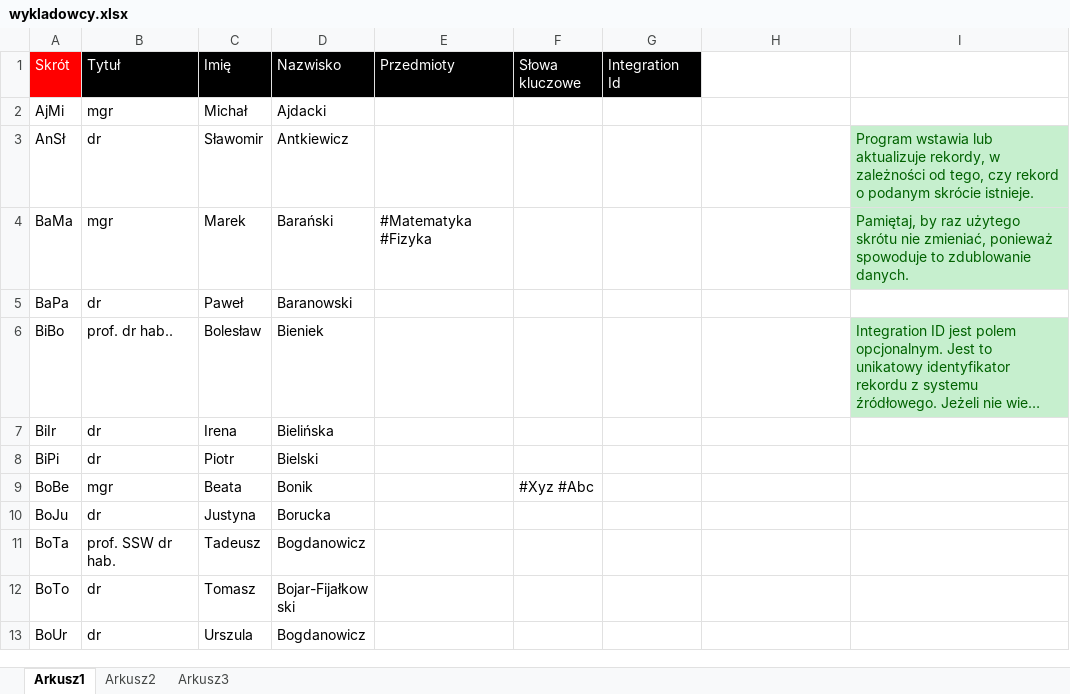
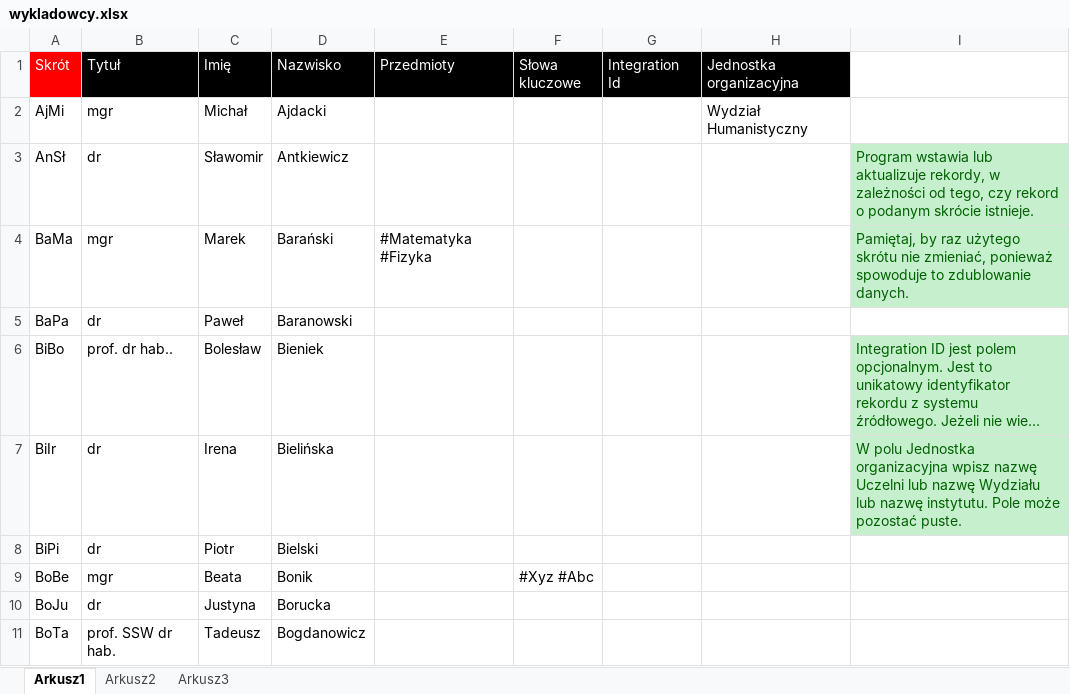
Before and after one commit to MaciejSzymczak/Plansoft.org, an Excel workbook: cd/doc/formaty_plikow_xls_do_importu_danych/wykladowcy.xlsx, sheet Arkusz1, drawn as a sheet; only a part is shown; the shorter side is filled out with more unchanged rows; long unchanged cells end in …; values as stored, in another font and other column widths than the file's, no borders; the diff names each change by its address in the sheet, - before the commit and + after, or states it on an @@ line.

```diff
--- a/cd/doc/formaty_plikow_xls_do_importu_danych/wykladowcy.xlsx (sheet Arkusz1)
+++ b/cd/doc/formaty_plikow_xls_do_importu_danych/wykladowcy.xlsx (sheet Arkusz1)
-H1: (empty)
+H1: Jednostka organizacyjna
-H1 fill: none
+H1 fill: #000000
-H2 (Jednostka organizacyjna): (empty)
+H2 (Jednostka organizacyjna): Wydział Humanistyczny
-I7: (empty)
+I7: W polu Jednostka organizacyjna wpisz nazwę Uczelni lub nazwę Wydziału lub nazwę instytutu. Pole może pozostać puste.
-I7 fill: none
+I7 fill: #C6EFCE
```
Also changed, not shown: cd/doc/formaty_plikow_xls_do_importu_danych/grupy.xlsx, cd/doc/formaty_plikow_xls_do_importu_danych/przedmioty.xlsx, 14 other files.
